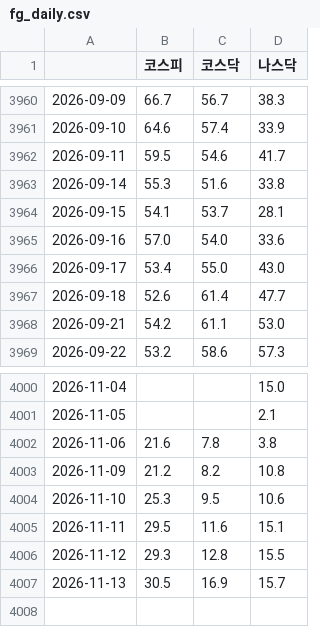
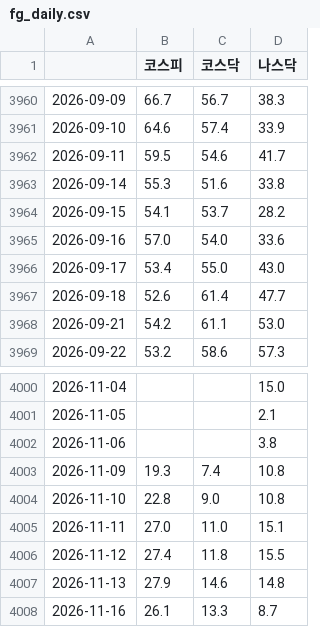
Before and after one commit to JH-src/kr-market-daily, a CSV file: data/fg/fg_daily.csv, drawn as a sheet; only a part is shown, gaps mark what is left out; the diff covers the shown part only.

```diff
--- a/data/fg/fg_daily.csv
+++ b/data/fg/fg_daily.csv
@@ -3963,3 +3963,3 @@
 2026-09-14,55.3,51.6,33.8
-2026-09-15,54.1,53.7,28.1
+2026-09-15,54.1,53.7,28.2
 2026-09-16,57.0,54.0,33.6
@@ -4001,7 +4001,8 @@
 2026-11-05,,,2.1
-2026-11-06,21.6,7.8,3.8
-2026-11-09,21.2,8.2,10.8
-2026-11-10,25.3,9.5,10.6
-2026-11-11,29.5,11.6,15.1
-2026-11-12,29.3,12.8,15.5
-2026-11-13,30.5,16.9,15.7
+2026-11-06,,,3.8
+2026-11-09,19.3,7.4,10.8
+2026-11-10,22.8,9.0,10.8
+2026-11-11,27.0,11.0,15.1
+2026-11-12,27.4,11.8,15.5
+2026-11-13,27.9,14.6,14.8
+2026-11-16,26.1,13.3,8.7
```
Also changed, not shown: 15 edited cells elsewhere in this file, data/fg/fg_components.csv, data/fg/us_breadth.csv, 4 other files.
